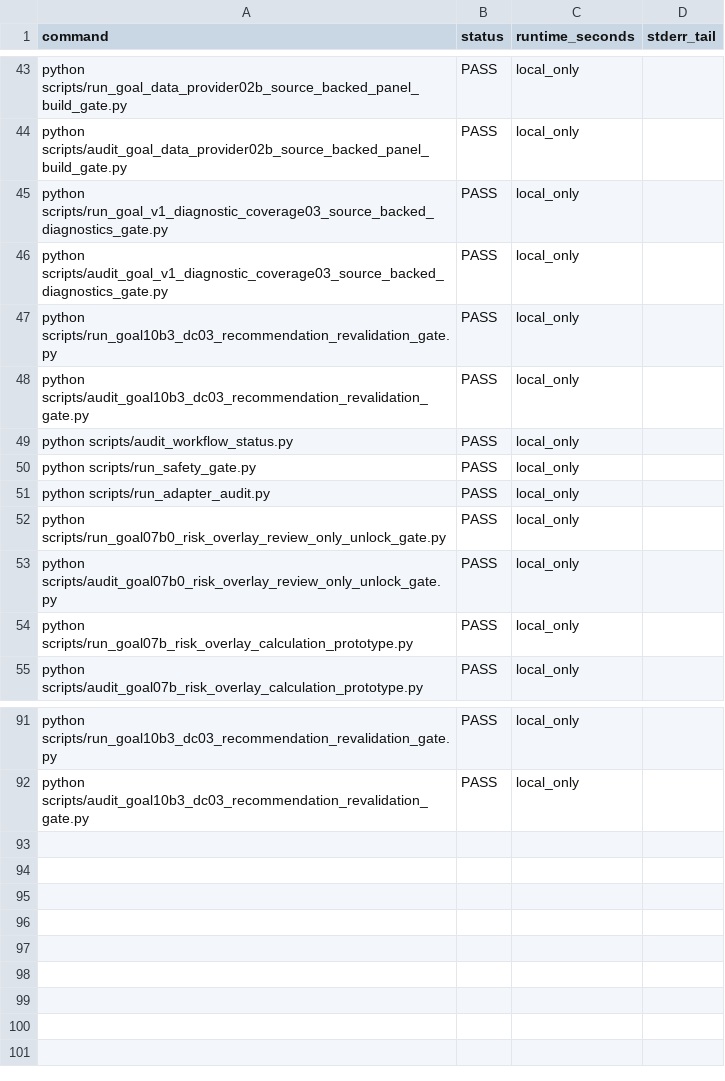
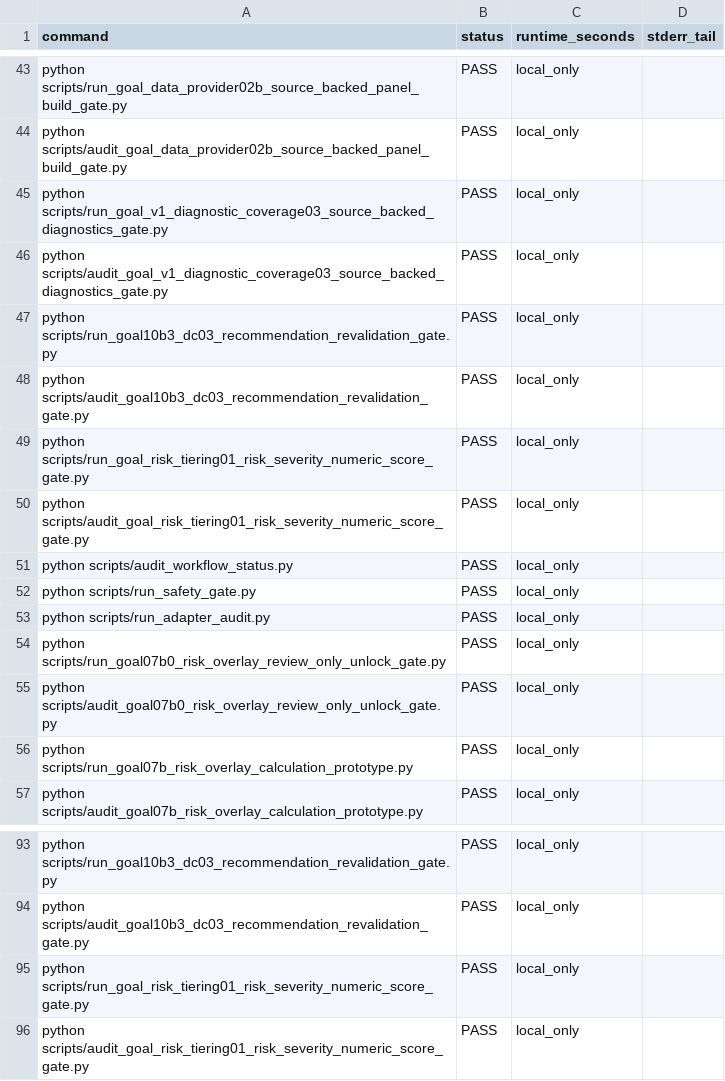
Before and after one commit to RyanLu0203/A_share_premarket_core, a CSV file: outputs/audits/program_validation_profile_results.csv, drawn as a sheet; only a part is shown, gaps mark what is left out.

```diff
--- a/outputs/audits/program_validation_profile_results.csv
+++ b/outputs/audits/program_validation_profile_results.csv
@@ -48,2 +48,4 @@ python scripts/run_goal10b3_dc03_recommendation_revalidation_gate.py,PASS,local_
 python scripts/audit_goal10b3_dc03_recommendation_revalidation_gate.py,PASS,local_only,
+python scripts/run_goal_risk_tiering01_risk_severity_numeric_score_gate.py,PASS,local_only,
+python scripts/audit_goal_risk_tiering01_risk_severity_numeric_score_gate.py,PASS,local_only,
 python scripts/audit_workflow_status.py,PASS,local_only,
@@ -92 +94,3 @@ python scripts/run_goal10b3_dc03_recommendation_revalidation_gate.py,PASS,local_
 python scripts/audit_goal10b3_dc03_recommendation_revalidation_gate.py,PASS,local_only,
+python scripts/run_goal_risk_tiering01_risk_severity_numeric_score_gate.py,PASS,local_only,
+python scripts/audit_goal_risk_tiering01_risk_severity_numeric_score_gate.py,PASS,local_only,
```
Also changed, not shown: configs/project/workflow_status.csv, outputs/audits/adapter_audit_matrix.csv, 51 other files.
